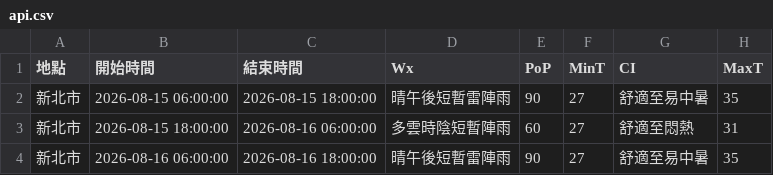
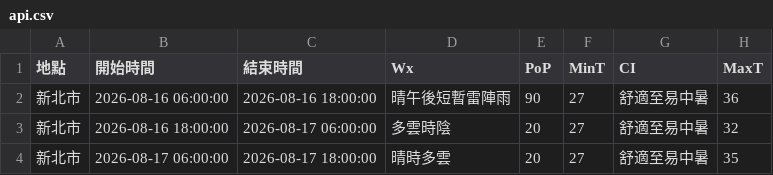
Before and after one commit to oao030oao/1111518-mid, a CSV file: api.csv, drawn as a sheet.

```diff
--- a/api.csv
+++ b/api.csv
@@ -1,4 +1,4 @@
 地點,開始時間,結束時間,Wx,PoP,MinT,CI,MaxT
-新北市,2026-08-15 06:00:00,2026-08-15 18:00:00,晴午後短暫雷陣雨,90,27,舒適至易中暑,35
-新北市,2026-08-15 18:00:00,2026-08-16 06:00:00,多雲時陰短暫陣雨,60,27,舒適至悶熱,31
-新北市,2026-08-16 06:00:00,2026-08-16 18:00:00,晴午後短暫雷陣雨,90,27,舒適至易中暑,35
+新北市,2026-08-16 06:00:00,2026-08-16 18:00:00,晴午後短暫雷陣雨,90,27,舒適至易中暑,36
+新北市,2026-08-16 18:00:00,2026-08-17 06:00:00,多雲時陰,20,27,舒適至易中暑,32
+新北市,2026-08-17 06:00:00,2026-08-17 18:00:00,晴時多雲,20,27,舒適至易中暑,35
```
Also changed, not shown: 1 other file.
